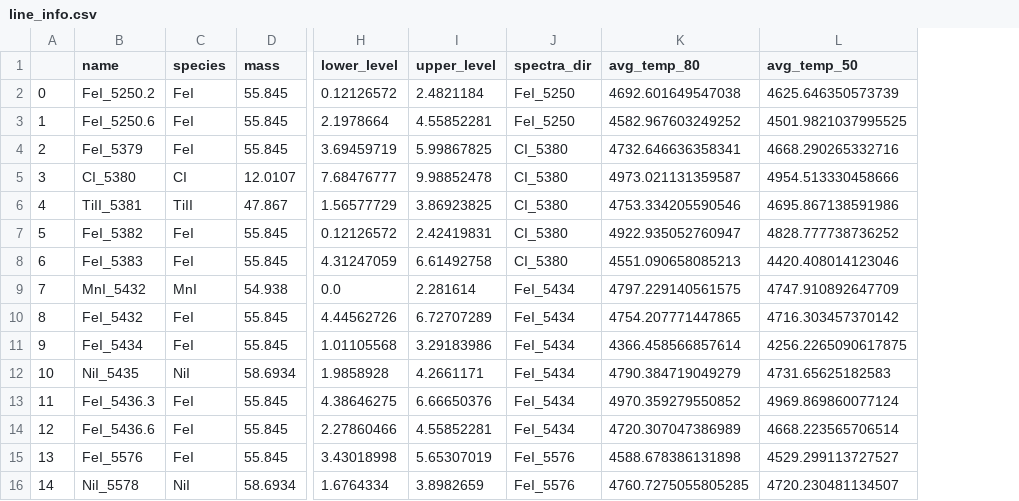
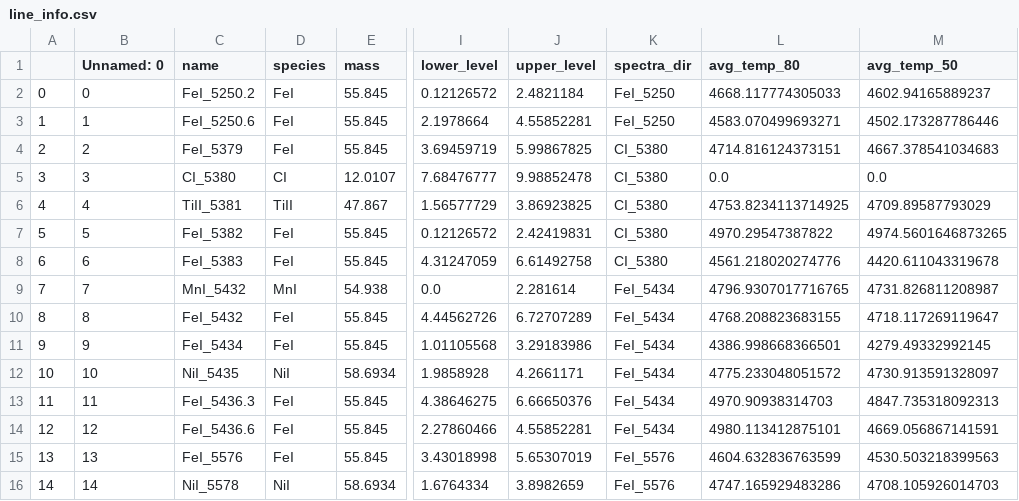
Before and after one commit to palumbom/GRASS, a CSV file: data/line_info.csv, drawn as a sheet; only a part is shown, gaps mark what is left out; addresses are those after the commit; the diff covers the shown part only; the diff names each change by its address in the sheet, - before the commit and + after, or states it on an @@ line.

Commit message:
revise form temp

```diff
--- a/data/line_info.csv
+++ b/data/line_info.csv
+column B (Unnamed: 0), rows 2-16: 0 | 1 | 2 | 3 | 4 | 5 | 6 | 7 | 8 | 9 | 10 | 11 | 12 | 13 | 14
-L2 (avg_temp_80): 4692.601649547038
+L2 (avg_temp_80): 4668.117774305033
-M2 (avg_temp_50): 4625.646350573739
+M2 (avg_temp_50): 4602.94165889237
-L3 (avg_temp_80): 4582.967603249252
+L3 (avg_temp_80): 4583.070499693271
-M3 (avg_temp_50): 4501.9821037995525
+M3 (avg_temp_50): 4502.173287786446
-L4 (avg_temp_80): 4732.646636358341
+L4 (avg_temp_80): 4714.816124373151
-M4 (avg_temp_50): 4668.290265332716
+M4 (avg_temp_50): 4667.378541034683
-L5 (avg_temp_80): 4973.021131359587
+L5 (avg_temp_80): 0.0
-M5 (avg_temp_50): 4954.513330458666
+M5 (avg_temp_50): 0.0
-L6 (avg_temp_80): 4753.334205590546
+L6 (avg_temp_80): 4753.8234113714925
-M6 (avg_temp_50): 4695.867138591986
+M6 (avg_temp_50): 4709.89587793029
-L7 (avg_temp_80): 4922.935052760947
+L7 (avg_temp_80): 4970.29547387822
-M7 (avg_temp_50): 4828.777738736252
+M7 (avg_temp_50): 4974.5601646873265
-L8 (avg_temp_80): 4551.090658085213
+L8 (avg_temp_80): 4561.218020274776
-M8 (avg_temp_50): 4420.408014123046
+M8 (avg_temp_50): 4420.611043319678
-L9 (avg_temp_80): 4797.229140561575
+L9 (avg_temp_80): 4796.9307017716765
-M9 (avg_temp_50): 4747.910892647709
+M9 (avg_temp_50): 4731.826811208987
-L10 (avg_temp_80): 4754.207771447865
+L10 (avg_temp_80): 4768.208823683155
-M10 (avg_temp_50): 4716.303457370142
+M10 (avg_temp_50): 4718.117269119647
-L11 (avg_temp_80): 4366.458566857614
+L11 (avg_temp_80): 4386.998668366501
-M11 (avg_temp_50): 4256.2265090617875
+M11 (avg_temp_50): 4279.49332992145
-L12 (avg_temp_80): 4790.384719049279
+L12 (avg_temp_80): 4775.233048051572
-M12 (avg_temp_50): 4731.65625182583
+M12 (avg_temp_50): 4730.913591328097
-L13 (avg_temp_80): 4970.359279550852
+L13 (avg_temp_80): 4970.90938314703
-M13 (avg_temp_50): 4969.869860077124
+M13 (avg_temp_50): 4847.735318092313
-L14 (avg_temp_80): 4720.307047386989
+L14 (avg_temp_80): 4980.113412875101
-M14 (avg_temp_50): 4668.223565706514
+M14 (avg_temp_50): 4669.056867141591
-L15 (avg_temp_80): 4588.678386131898
+L15 (avg_temp_80): 4604.632836763599
-M15 (avg_temp_50): 4529.299113727527
+M15 (avg_temp_50): 4530.503218399563
-L16 (avg_temp_80): 4760.7275055805285
+L16 (avg_temp_80): 4747.165929483286
-M16 (avg_temp_50): 4720.230481134507
+M16 (avg_temp_50): 4708.105926014703
```
Also changed, not shown: 18 edited cells elsewhere in this file, 1 other file.
